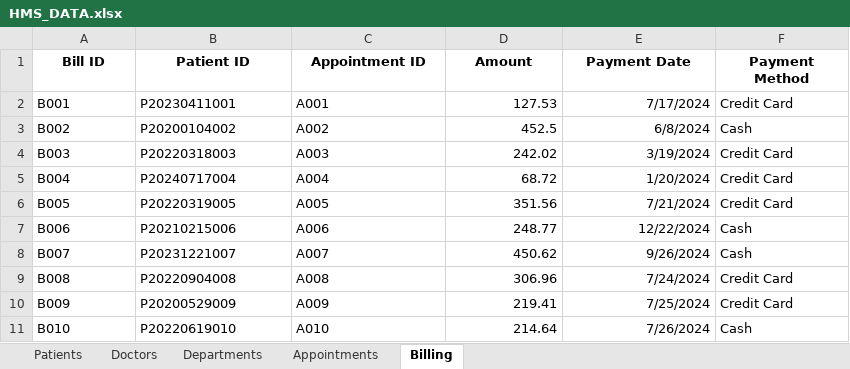
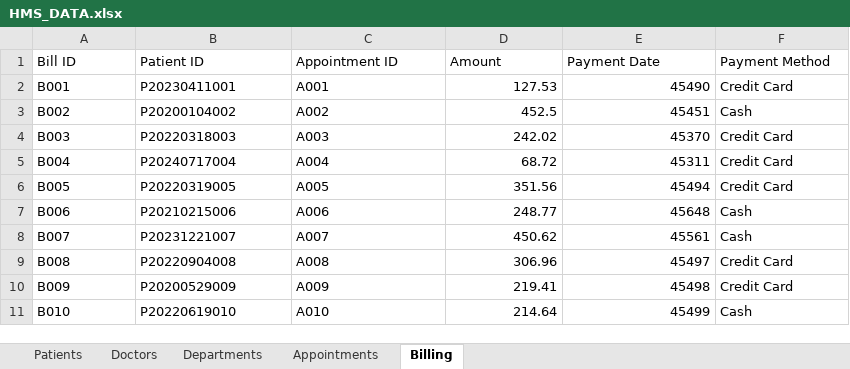
Before and after one commit to BhuwanDeveloper/seng, an Excel workbook: HMS_DATA.xlsx, sheet Billing, drawn as a sheet; values as stored, in another font and other column widths than the file's, no borders; table styles not drawn; the diff names each change by its address in the sheet, - before the commit and + after, or states it on an @@ line.

```diff
--- a/HMS_DATA.xlsx (sheet Billing)
+++ b/HMS_DATA.xlsx (sheet Billing)
@@ A1:F1 bold: on → off, alignment: center → left @@
-E2 (Payment Date): 7/17/2024
+E2 (Payment Date): 45490
-E3 (Payment Date): 6/8/2024
+E3 (Payment Date): 45451
-E4 (Payment Date): 3/19/2024
+E4 (Payment Date): 45370
-E5 (Payment Date): 1/20/2024
+E5 (Payment Date): 45311
-E6 (Payment Date): 7/21/2024
+E6 (Payment Date): 45494
-E7 (Payment Date): 12/22/2024
+E7 (Payment Date): 45648
-E8 (Payment Date): 9/26/2024
+E8 (Payment Date): 45561
-E9 (Payment Date): 7/24/2024
+E9 (Payment Date): 45497
-E10 (Payment Date): 7/25/2024
+E10 (Payment Date): 45498
-E11 (Payment Date): 7/26/2024
+E11 (Payment Date): 45499
```
Also changed, not shown: sheet Patients, sheet Appointments, sheet Doctors, sheet Departments, 8 other files.
